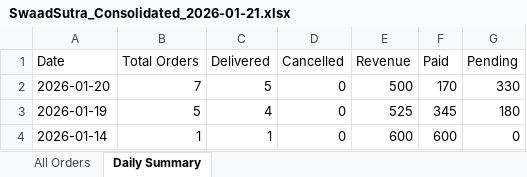
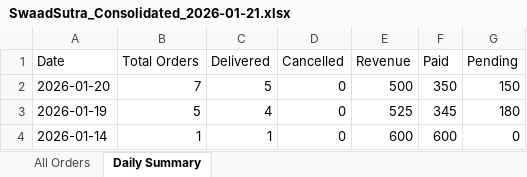
Before and after one commit to poojadwarkunde/swaad-sutra, an Excel workbook: reports/SwaadSutra_Consolidated_2026-01-21.xlsx, sheet Daily Summary, drawn as a sheet; values as stored, in another font and other column widths than the file's, no borders; the diff names each change by its address in the sheet, - before the commit and + after, or states it on an @@ line.

Commit message:
📊 Update SwaadSutra_Consolidated_2026-01-21.xlsx - 2026-01-21T04:41:34.775Z

```diff
--- a/reports/SwaadSutra_Consolidated_2026-01-21.xlsx (sheet Daily Summary)
+++ b/reports/SwaadSutra_Consolidated_2026-01-21.xlsx (sheet Daily Summary)
-F2 (Paid): 170
+F2 (Paid): 350
-G2 (Pending): 330
+G2 (Pending): 150
```
Also changed, not shown: sheet All Orders.
